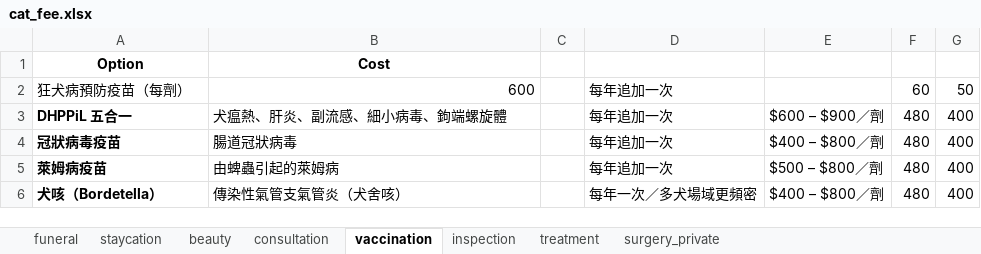
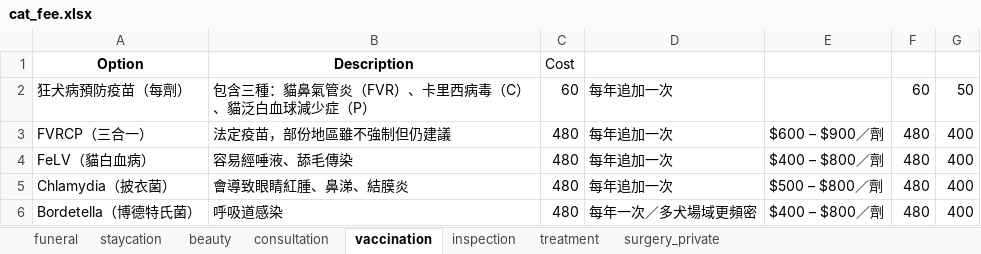
Before and after one commit to mopetpetclub/MoPetPetClub, an Excel workbook: cat_fee.xlsx, sheet vaccination, drawn as a sheet; values as stored, in another font and other column widths than the file's, no borders; the diff names each change by its address in the sheet, - before the commit and + after, or states it on an @@ line.

```diff
--- a/cat_fee.xlsx (sheet vaccination)
+++ b/cat_fee.xlsx (sheet vaccination)
-B1: Cost
+B1: Description
-C1: (empty)
+C1: Cost
-B2: 600
+B2: 包含三種：貓鼻氣管炎（FVR）、卡里西病毒（C）、貓泛白血球減少症（P）
-C2: (empty)
+C2: 60
-A3: DHPPiL 五合一
+A3: FVRCP（三合一）
-A3:A6 bold: on
+A3:A6 bold: off
-B3: 犬瘟熱、肝炎、副流感、細小病毒、鉤端螺旋體
+B3: 法定疫苗，部份地區雖不強制但仍建議
-C3:C6: (empty)
+C3:C6: 480
-A4: 冠狀病毒疫苗
+A4: FeLV（貓白血病）
-B4: 腸道冠狀病毒
+B4: 容易經唾液、舔毛傳染
-A5: 萊姆病疫苗
+A5: Chlamydia（披衣菌）
-B5: 由蜱蟲引起的萊姆病
+B5: 會導致眼睛紅腫、鼻涕、結膜炎
-A6: 犬咳（Bordetella）
+A6: Bordetella（博德特氏菌）
-B6: 傳染性氣管支氣管炎（犬舍咳）
+B6: 呼吸道感染
```
Also changed, not shown: sheet surgery_private, dog_fee.xlsx, 2 other files.
